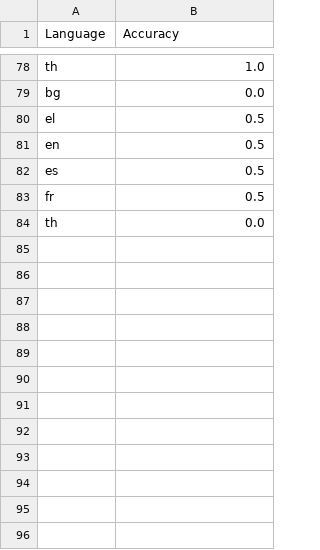
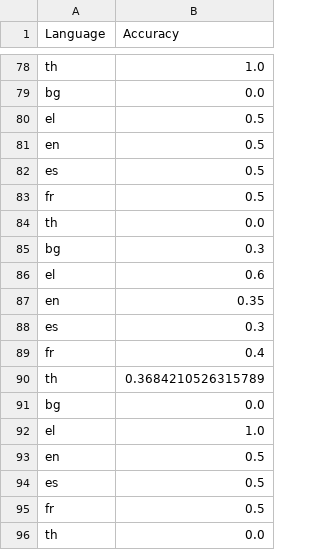
Before and after one commit to RobustML-Lab/Legal-Multilingual-Evaluation-of-LLMs, a CSV file: Pipeline/XNLI_evaluation.csv, drawn as a sheet; only a part is shown, gaps mark what is left out.

```diff
--- a/Pipeline/XNLI_evaluation.csv
+++ b/Pipeline/XNLI_evaluation.csv
@@ -84 +84,13 @@ fr,0.5
 th,0.0
+bg,0.3
+el,0.6
+en,0.35
+es,0.3
+fr,0.4
+th,0.3684210526315789
+bg,0.0
+el,1.0
+en,0.5
+es,0.5
+fr,0.5
+th,0.0
```
Also changed, not shown: 9 other files.
